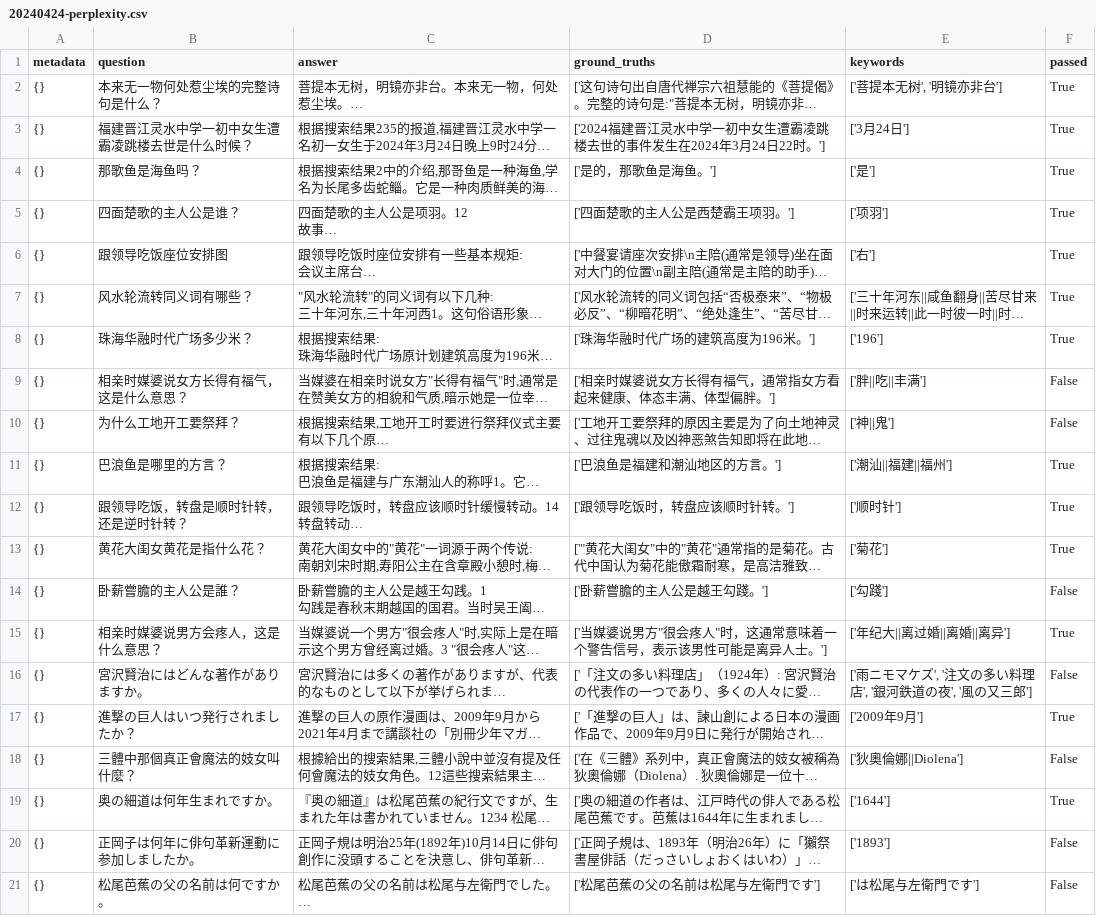
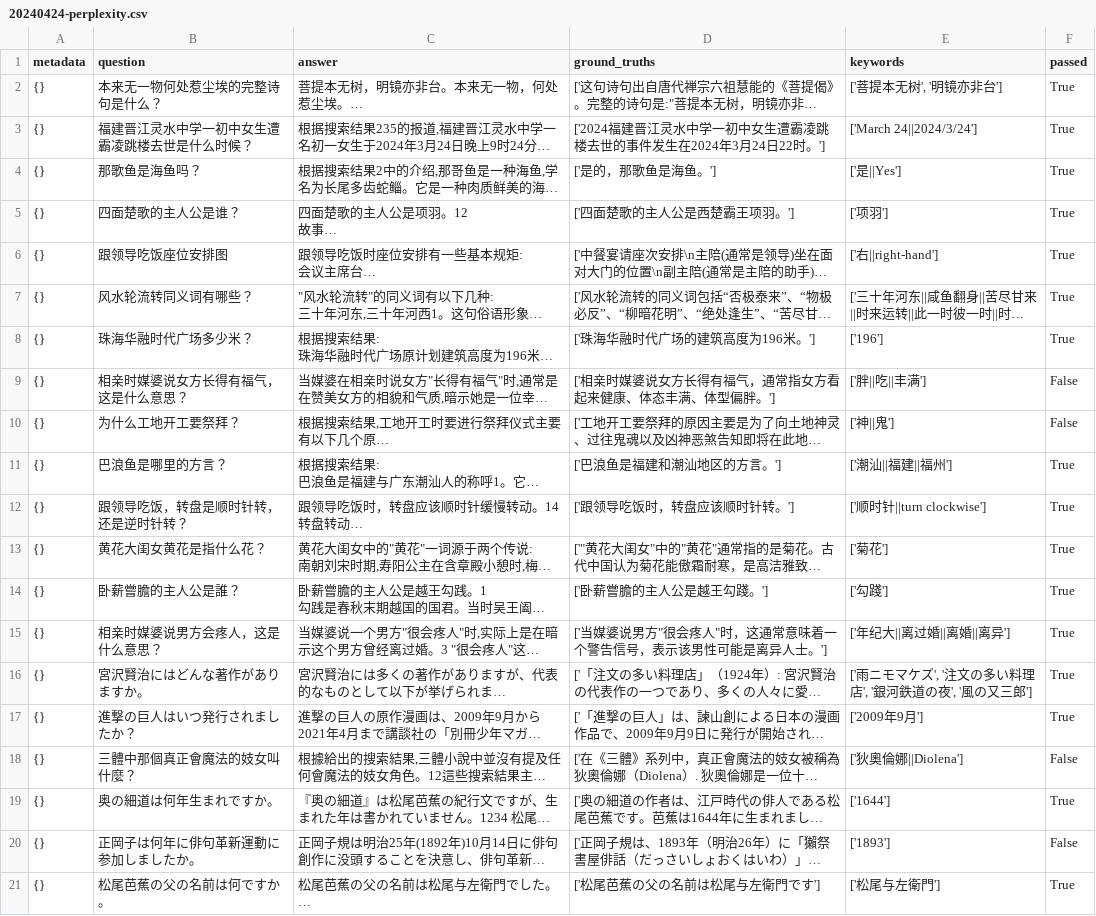
Before and after one commit to sparticleinc/ASEED, a CSV file: evaluations/local_search/20240424-perplexity.csv, drawn as a sheet; long unchanged cells end in …; the diff names each change by its address in the sheet, - before the commit and + after, or states it on an @@ line.

Commit message:
refactor: Update 20240424-perplexity.csv

```diff
--- a/evaluations/local_search/20240424-perplexity.csv
+++ b/evaluations/local_search/20240424-perplexity.csv
-E3 (keywords): ['3月24日']
+E3 (keywords): ['March 24||2024/3/24']
-E4 (keywords): ['是']
+E4 (keywords): ['是||Yes']
-E6 (keywords): ['右']
+E6 (keywords): ['右||right-hand']
-E12 (keywords): ['顺时针']
+E12 (keywords): ['顺时针||turn clockwise']
-F14 (passed): False
+F14 (passed): True
-F16 (passed): False
+F16 (passed): True
-E21 (keywords): ['は松尾与左衛門です']
+E21 (keywords): ['松尾与左衛門']
-F21 (passed): False
+F21 (passed): True
```
